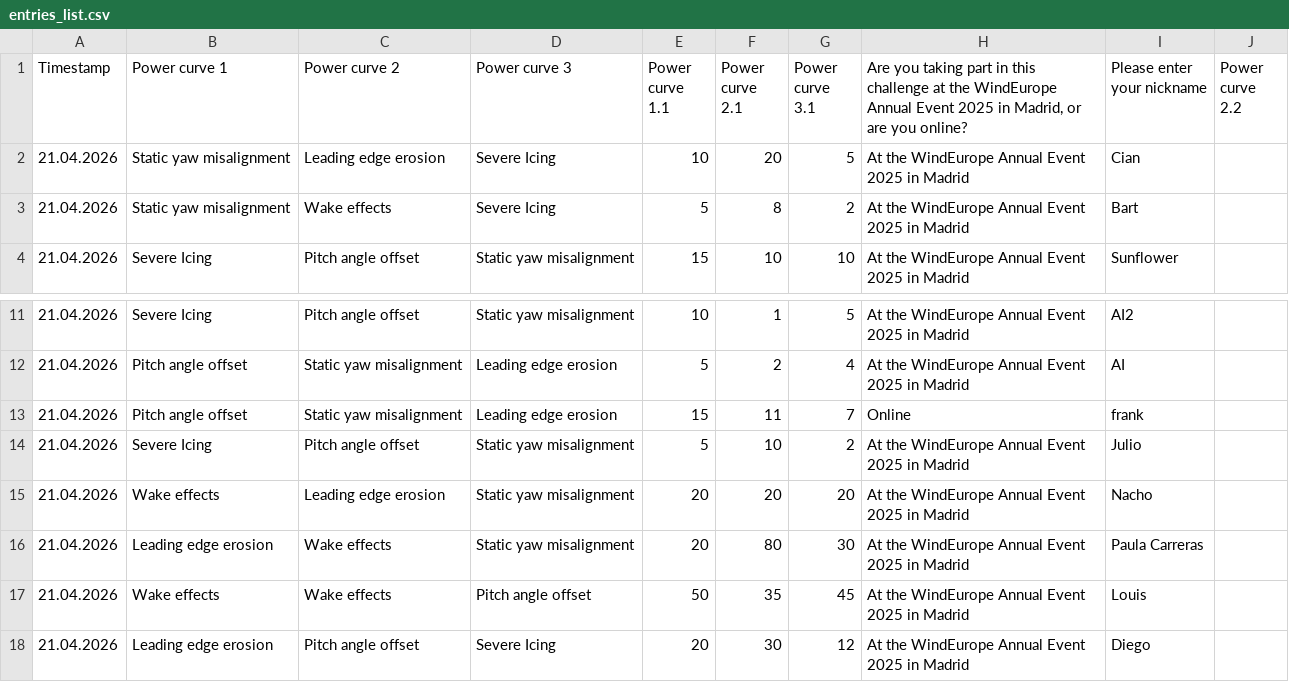
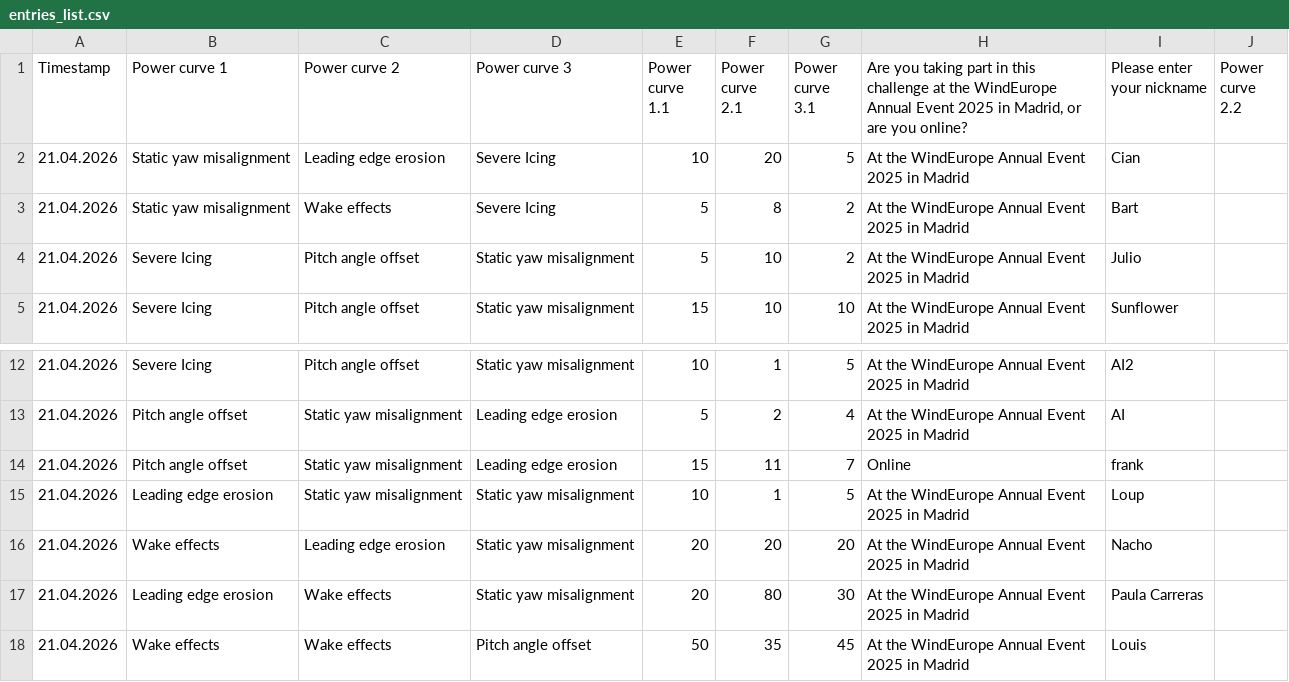
Before and after one commit to WeDoWind/ScoreBoard2, a CSV file: docs/entries_list.csv, drawn as a sheet; only a part is shown, gaps mark what is left out; the shorter side is filled out with more unchanged rows.

Commit message:
Update rankings - 2026-04-21 15:10:41

```diff
--- a/docs/entries_list.csv
+++ b/docs/entries_list.csv
@@ -3,2 +3,3 @@ Timestamp,Power curve 1,Power curve 2,Power curve 3,Power curve 1.1,Power curve
 21.04.2026,Static yaw misalignment,Wake effects,Severe Icing,5,8,2,At the WindEurope Annual Event 2025 in Madrid,Bart,
+21.04.2026,Severe Icing,Pitch angle offset,Static yaw misalignment,5,10,2,At the WindEurope Annual Event 2025 in Madrid,Julio,
 21.04.2026,Severe Icing,Pitch angle offset,Static yaw misalignment,15,10,10,At the WindEurope Annual Event 2025 in Madrid,Sunflower,
@@ -13,3 +14,3 @@ Timestamp,Power curve 1,Power curve 2,Power curve 3,Power curve 1.1,Power curve
 21.04.2026,Pitch angle offset,Static yaw misalignment,Leading edge erosion,15,11,7,Online,frank,
-21.04.2026,Severe Icing,Pitch angle offset,Static yaw misalignment,5,10,2,At the WindEurope Annual Event 2025 in Madrid,Julio,
+21.04.2026,Leading edge erosion,Static yaw misalignment,Static yaw misalignment,10,1,5,At the WindEurope Annual Event 2025 in Madrid,Loup,
 21.04.2026,Wake effects,Leading edge erosion,Static yaw misalignment,20,20,20,At the WindEurope Annual Event 2025 in Madrid,Nacho,
```
